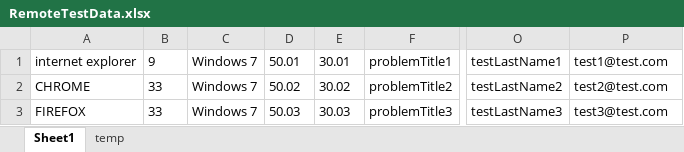
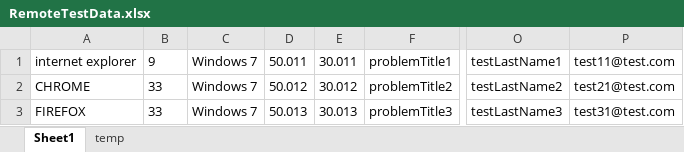
Before and after one commit to ITsvetkoFF/KV005, an Excel workbook: resources/RemoteTestData.xlsx, sheet Sheet1, drawn as a sheet; only a part is shown, gaps mark what is left out; values as stored, in another font and other column widths than the file's, no borders; the diff names each change by its address in the sheet, - before the commit and + after, or states it on an @@ line.

Commit message:
minor changes in ExcelUtil and RemoteTests

```diff
--- a/resources/RemoteTestData.xlsx (sheet Sheet1)
+++ b/resources/RemoteTestData.xlsx (sheet Sheet1)
-D1: 50.01
+D1: 50.011
-E1: 30.01
+E1: 30.011
-P1: test1@test.com
+P1: test11@test.com
-D2: 50.02
+D2: 50.012
-E2: 30.02
+E2: 30.012
-P2: test2@test.com
+P2: test21@test.com
-D3: 50.03
+D3: 50.013
-E3: 30.03
+E3: 30.013
-P3: test3@test.com
+P3: test31@test.com
```
Also changed, not shown: 1 other file.
